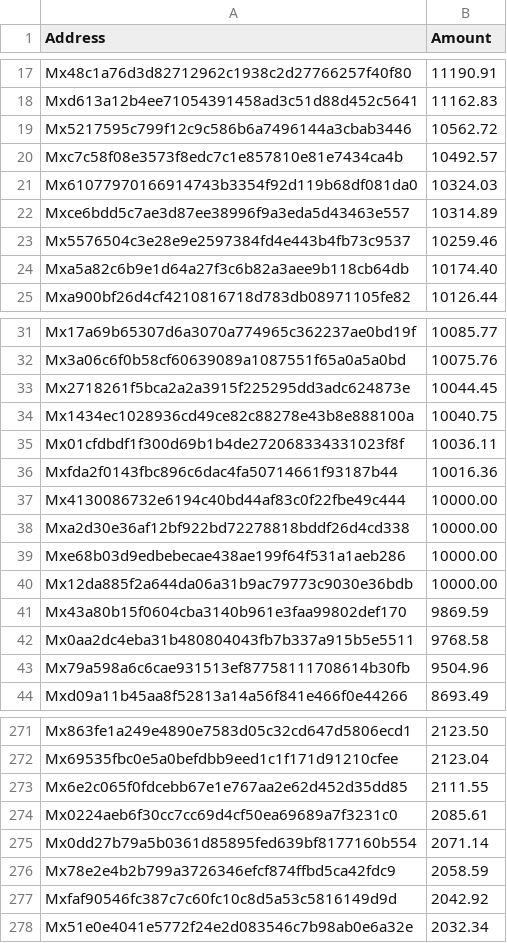
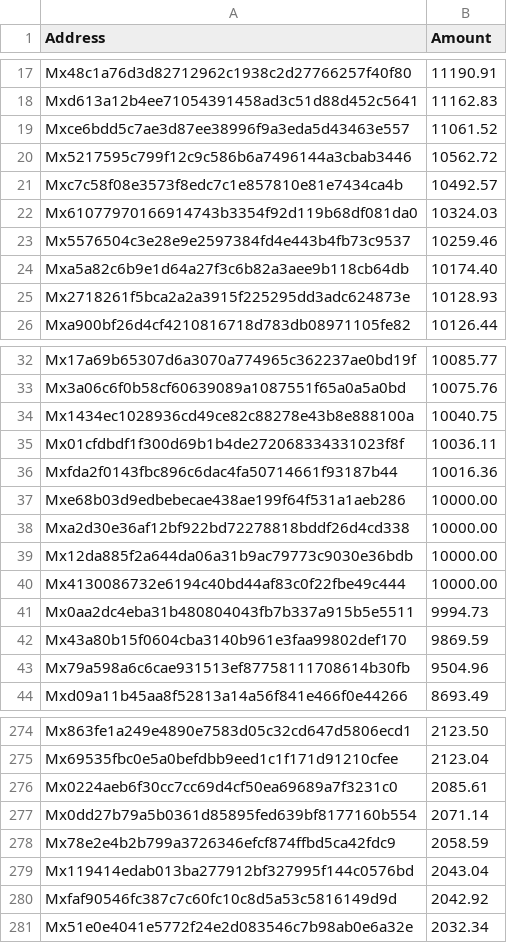
Before and after one commit to perfect-city-nft/babylon-airdrop, a CSV file: list.csv, drawn as a sheet; only a part is shown, gaps mark what is left out; the diff covers the shown part only.

Commit message:
Update

```diff
--- a/list.csv
+++ b/list.csv
@@ -18,2 +18,3 @@ Mx48c1a76d3d82712962c1938c2d27766257f40f80,11190.91
 Mxd613a12b4ee71054391458ad3c51d88d452c5641,11162.83
+Mxce6bdd5c7ae3d87ee38996f9a3eda5d43463e557,11061.52
 Mx5217595c799f12c9c586b6a7496144a3cbab3446,10562.72
@@ -21,5 +22,5 @@ Mxc7c58f08e3573f8edc7c1e857810e81e7434ca4b,10492.57
 Mx61077970166914743b3354f92d119b68df081da0,10324.03
-Mxce6bdd5c7ae3d87ee38996f9a3eda5d43463e557,10314.89
 Mx5576504c3e28e9e2597384fd4e443b4fb73c9537,10259.46
 Mxa5a82c6b9e1d64a27f3c6b82a3aee9b118cb64db,10174.40
+Mx2718261f5bca2a2a3915f225295dd3adc624873e,10128.93
 Mxa900bf26d4cf4210816718d783db08971105fe82,10126.44
@@ -32,3 +33,2 @@ Mx17a69b65307d6a3070a774965c362237ae0bd19f,10085.77
 Mx3a06c6f0b58cf60639089a1087551f65a0a5a0bd,10075.76
-Mx2718261f5bca2a2a3915f225295dd3adc624873e,10044.45
 Mx1434ec1028936cd49ce82c88278e43b8e888100a,10040.75
@@ -36,8 +36,8 @@ Mx01cfdbdf1f300d69b1b4de272068334331023f8f,10036.11
 Mxfda2f0143fbc896c6dac4fa50714661f93187b44,10016.36
-Mx4130086732e6194c40bd44af83c0f22fbe49c444,10000.00
-Mxa2d30e36af12bf922bd72278818bddf26d4cd338,10000.00
 Mxe68b03d9edbebecae438ae199f64f531a1aeb286,10000.00
+Mxa2d30e36af12bf922bd72278818bddf26d4cd338,10000.00
 Mx12da885f2a644da06a31b9ac79773c9030e36bdb,10000.00
+Mx4130086732e6194c40bd44af83c0f22fbe49c444,10000.00
+Mx0aa2dc4eba31b480804043fb7b337a915b5e5511,9994.73
 Mx43a80b15f0604cba3140b961e3faa99802def170,9869.59
-Mx0aa2dc4eba31b480804043fb7b337a915b5e5511,9768.58
 Mx79a598a6c6cae931513ef87758111708614b30fb,9504.96
@@ -272,3 +275,2 @@ Mx863fe1a249e4890e7583d05c32cd647d5806ecd1,2123.50
 Mx69535fbc0e5a0befdbb9eed1c1f171d91210cfee,2123.04
-Mx6e2c065f0fdcebb67e1e767aa2e62d452d35dd85,2111.55
 Mx0224aeb6f30cc7cc69d4cf50ea69689a7f3231c0,2085.61
@@ -276,2 +278,3 @@ Mx0dd27b79a5b0361d85895fed639bf8177160b554,2071.14
 Mx78e2e4b2b799a3726346efcf874ffbd5ca42fdc9,2058.59
+Mx119414edab013ba277912bf327995f144c0576bd,2043.04
 Mxfaf90546fc387c7c60fc10c8d5a53c5816149d9d,2042.92
```
Also changed, not shown: 12 added rows, 12 removed rows and 91 moved rows elsewhere in this file.
